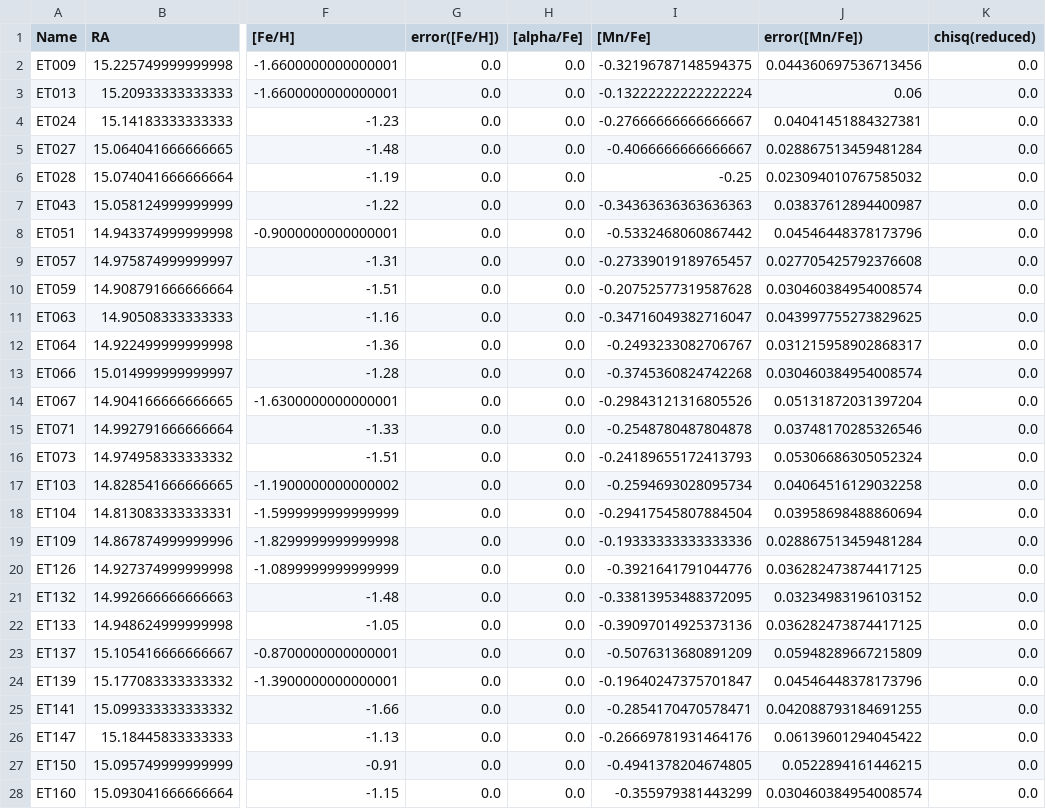
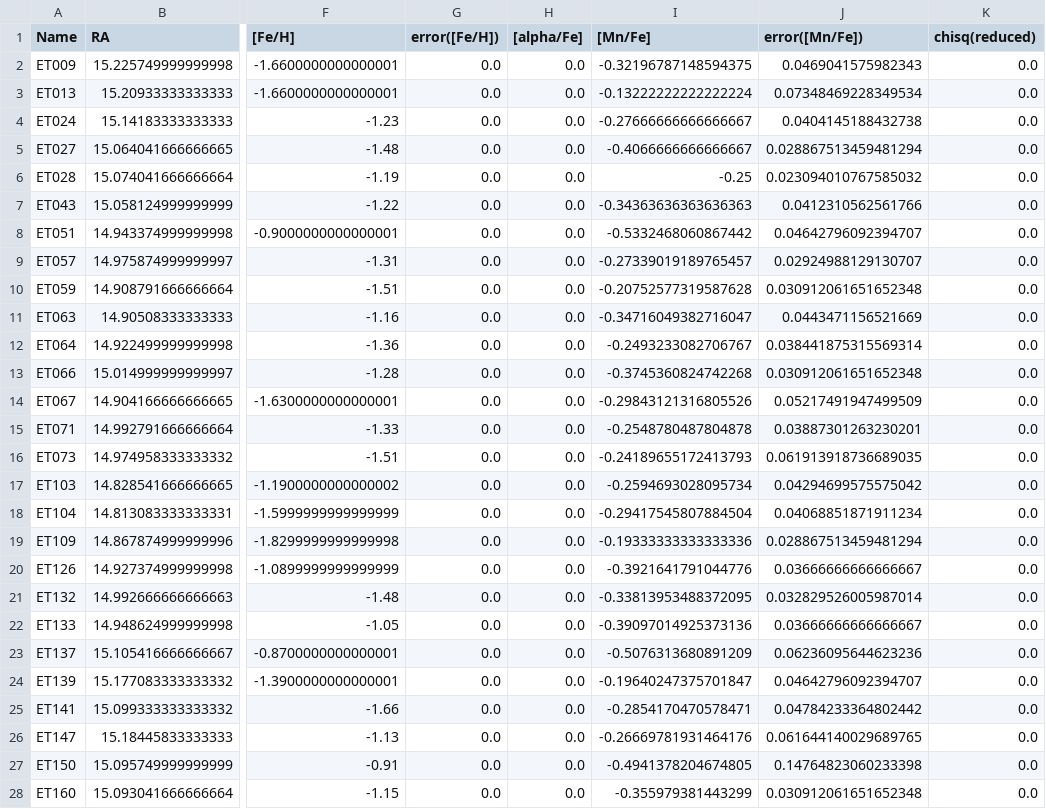
Before and after one commit to mdlreyes/SMAUG, a CSV file: code/data/hires_data_final/scl/north12_final.csv, drawn as a sheet; only a part is shown, gaps mark what is left out; the diff covers the shown part only; the diff names each change by its address in the sheet, - before the commit and + after, or states it on an @@ line.

```diff
--- a/code/data/hires_data_final/scl/north12_final.csv
+++ b/code/data/hires_data_final/scl/north12_final.csv
-J2 (error([Mn/Fe])): 0.044360697536713456
+J2 (error([Mn/Fe])): 0.0469041575982343
-J3 (error([Mn/Fe])): 0.06
+J3 (error([Mn/Fe])): 0.07348469228349534
-J4 (error([Mn/Fe])): 0.04041451884327381
+J4 (error([Mn/Fe])): 0.0404145188432738
-J5 (error([Mn/Fe])): 0.028867513459481284
+J5 (error([Mn/Fe])): 0.028867513459481294
-J7 (error([Mn/Fe])): 0.03837612894400987
+J7 (error([Mn/Fe])): 0.0412310562561766
-J8 (error([Mn/Fe])): 0.04546448378173796
+J8 (error([Mn/Fe])): 0.04642796092394707
-J9 (error([Mn/Fe])): 0.027705425792376608
+J9 (error([Mn/Fe])): 0.02924988129130707
-J10 (error([Mn/Fe])): 0.030460384954008574
+J10 (error([Mn/Fe])): 0.030912061651652348
-J11 (error([Mn/Fe])): 0.043997755273829625
+J11 (error([Mn/Fe])): 0.0443471156521669
-J12 (error([Mn/Fe])): 0.031215958902868317
+J12 (error([Mn/Fe])): 0.038441875315569314
-J13 (error([Mn/Fe])): 0.030460384954008574
+J13 (error([Mn/Fe])): 0.030912061651652348
-J14 (error([Mn/Fe])): 0.05131872031397204
+J14 (error([Mn/Fe])): 0.05217491947499509
-J15 (error([Mn/Fe])): 0.03748170285326546
+J15 (error([Mn/Fe])): 0.03887301263230201
-J16 (error([Mn/Fe])): 0.05306686305052324
+J16 (error([Mn/Fe])): 0.061913918736689035
-J17 (error([Mn/Fe])): 0.04064516129032258
+J17 (error([Mn/Fe])): 0.04294699575575042
-J18 (error([Mn/Fe])): 0.03958698488860694
+J18 (error([Mn/Fe])): 0.04068851871911234
-J19 (error([Mn/Fe])): 0.028867513459481284
+J19 (error([Mn/Fe])): 0.028867513459481294
-J20 (error([Mn/Fe])): 0.036282473874417125
+J20 (error([Mn/Fe])): 0.03666666666666667
-J21 (error([Mn/Fe])): 0.03234983196103152
+J21 (error([Mn/Fe])): 0.032829526005987014
-J22 (error([Mn/Fe])): 0.036282473874417125
+J22 (error([Mn/Fe])): 0.03666666666666667
-J23 (error([Mn/Fe])): 0.05948289667215809
+J23 (error([Mn/Fe])): 0.06236095644623236
-J24 (error([Mn/Fe])): 0.04546448378173796
+J24 (error([Mn/Fe])): 0.04642796092394707
-J25 (error([Mn/Fe])): 0.042088793184691255
+J25 (error([Mn/Fe])): 0.04784233364802442
-J26 (error([Mn/Fe])): 0.06139601294045422
+J26 (error([Mn/Fe])): 0.061644140029689765
-J27 (error([Mn/Fe])): 0.0522894161446215
+J27 (error([Mn/Fe])): 0.14764823060233398
-J28 (error([Mn/Fe])): 0.030460384954008574
+J28 (error([Mn/Fe])): 0.030912061651652348
```
Also changed, not shown: 13 edited cells elsewhere in this file, code/data/bscl5_1200B_final3.csv, code/data/bumia_1200B_final3.csv, 10 other files.
